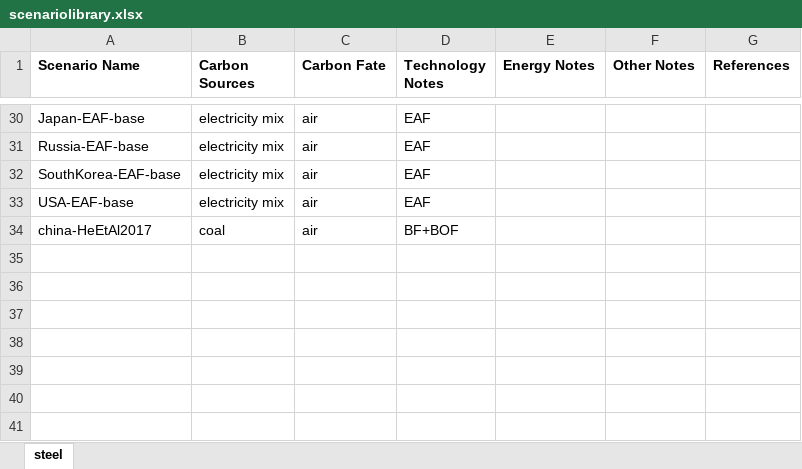
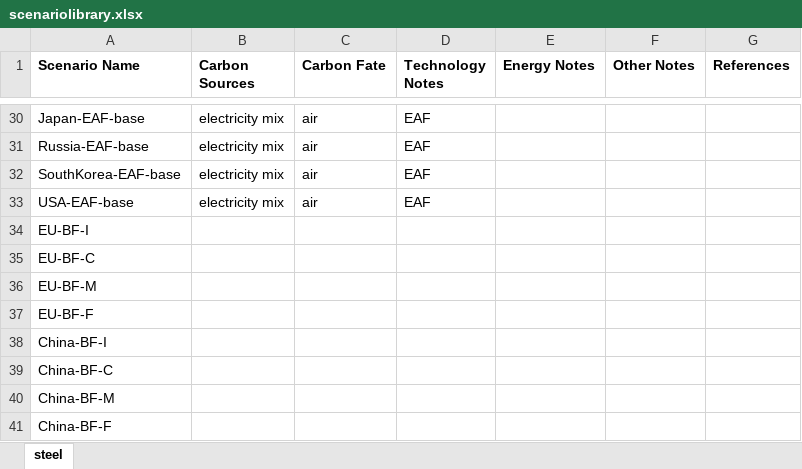
Before and after one commit to concoctions/BlackBlox, an Excel workbook: data/scenariolibrary.xlsx, sheet steel, drawn as a sheet; only a part is shown, gaps mark what is left out; values as stored, in another font and other column widths than the file's, no borders; removed rows and columns are numbered as before the commit, all else as after; the diff names each change by its address in the sheet, - before the commit and + after, or states it on an @@ line.

```diff
--- a/data/scenariolibrary.xlsx (sheet steel)
+++ b/data/scenariolibrary.xlsx (sheet steel)
-row 34: china-HeEtAl2017 | coal | air | BF+BOF
+row 34: EU-BF-I
+row 35: EU-BF-C
+row 36: EU-BF-M
+row 37: EU-BF-F
+row 38: China-BF-I
+row 39: China-BF-C
+row 40: China-BF-M
+row 41: China-BF-F
```
Also changed, not shown: data/shared/fuels.xlsx, data/steel/IEAGHG_factory-crudesteel.xlsx, 8 other files.
